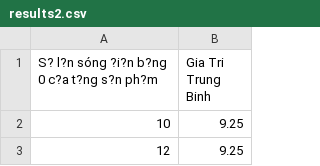
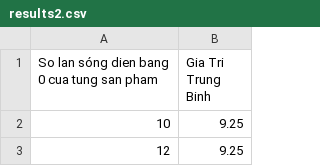
Before and after one commit to ThienGB/DoAnCuoiKyCTDL-GT_TeamTTP, a CSV file: results2.csv, drawn as a sheet; only a part is shown.

Commit message:
Update results2.csv

```diff
--- a/results2.csv
+++ b/results2.csv
@@ -1,2 +1,2 @@
-S? l?n sóng ?i?n b?ng 0 c?a t?ng s?n ph?m,Gia Tri Trung Binh
+So lan sóng dien bang 0 cua tung san pham,Gia Tri Trung Binh
 10,9.25
```
